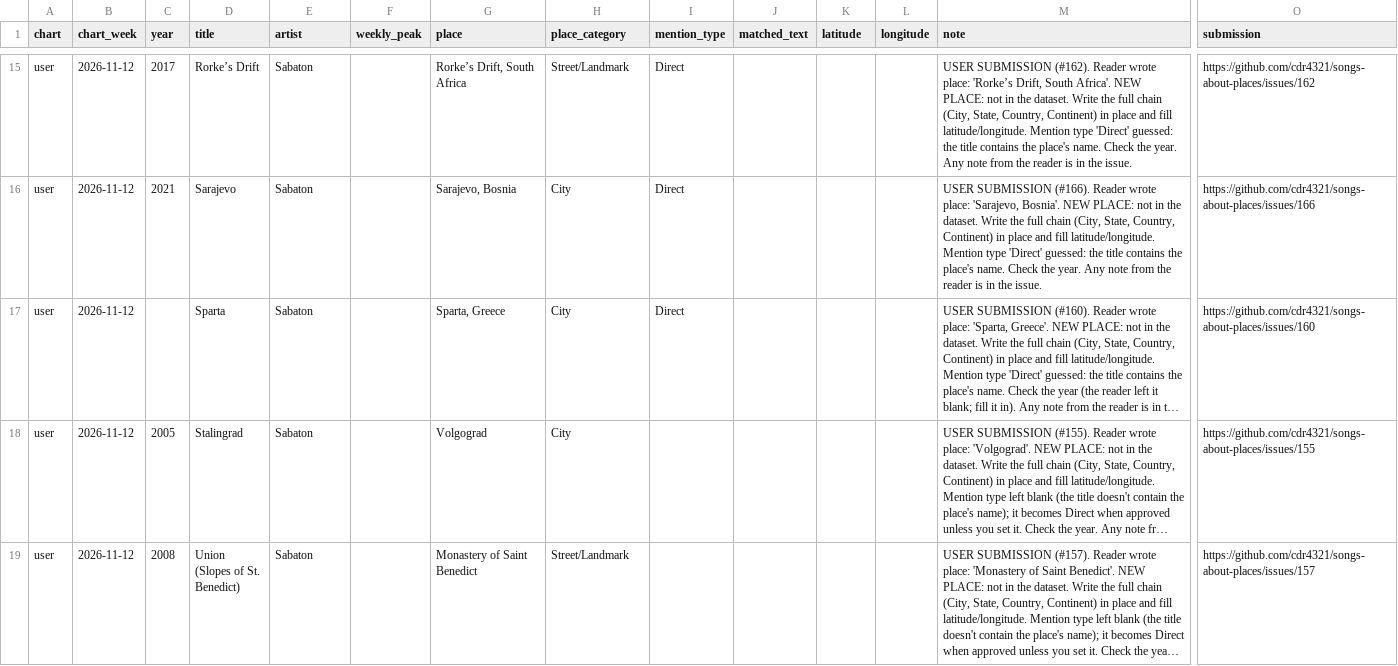
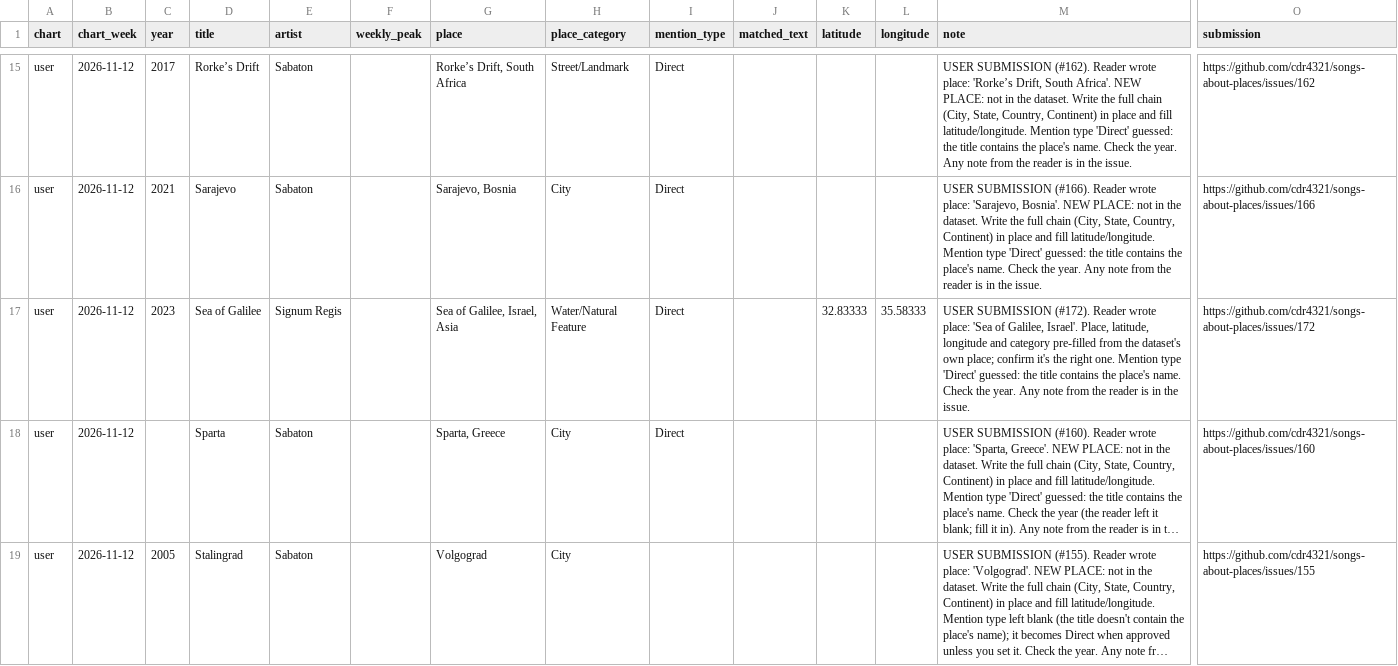
Before and after one commit to cdr4321/songs-about-places, a CSV file: review/user_candidates.csv, drawn as a sheet; only a part is shown, gaps mark what is left out; the shorter side is filled out with more unchanged rows; long unchanged cells end in …; rows hold the shown columns only; the diff names each change by its address in the sheet, - before the commit and + after, or states it on an @@ line.

```diff
--- a/review/user_candidates.csv
+++ b/review/user_candidates.csv
+row 17: user | 2026-11-12 | 2023 | Sea of Galilee | Signum Regis |  | Sea of Galilee, Israel, Asia | Water/Natural Feature | Direct |  | 32.83333 | 35.58333 | USER SUBMISSION (#172). Reader wrote place: 'Sea of Galilee, Israel'. Place, latitude, longitude and category pre-filled from the dataset's own place; confirm it's the right one. Mention type 'Direct' guessed: the title contains the place's name. Check the year. Any note from the reader is in the issue. | https://github.com/cdr4321/songs-about-places/issues/172
```
